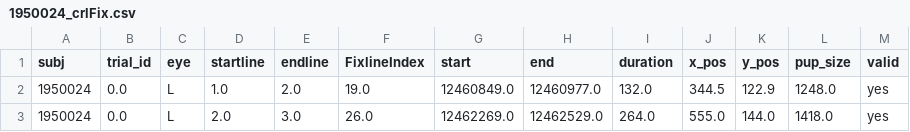
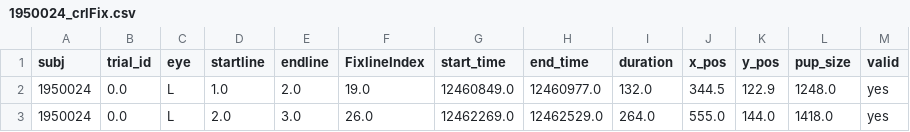
Before and after one commit to davebraze/pyemread-1, a CSV file: asc_example/1950024_crlFix.csv, drawn as a sheet; only a part is shown.

```diff
--- a/asc_example/1950024_crlFix.csv
+++ b/asc_example/1950024_crlFix.csv
@@ -1,2 +1,2 @@
-subj,trial_id,eye,startline,endline,FixlineIndex,start,end,duration,x_pos,y_pos,pup_size,valid
+subj,trial_id,eye,startline,endline,FixlineIndex,start_time,end_time,duration,x_pos,y_pos,pup_size,valid
 1950024,0.0,L,1.0,2.0,19.0,12460849.0,12460977.0,132.0,344.5,122.9,1248.0,yes
```
Also changed, not shown: asc_example/1950024_Fix.csv, asc_example/1950024_Sac.csv, 52 other files.
